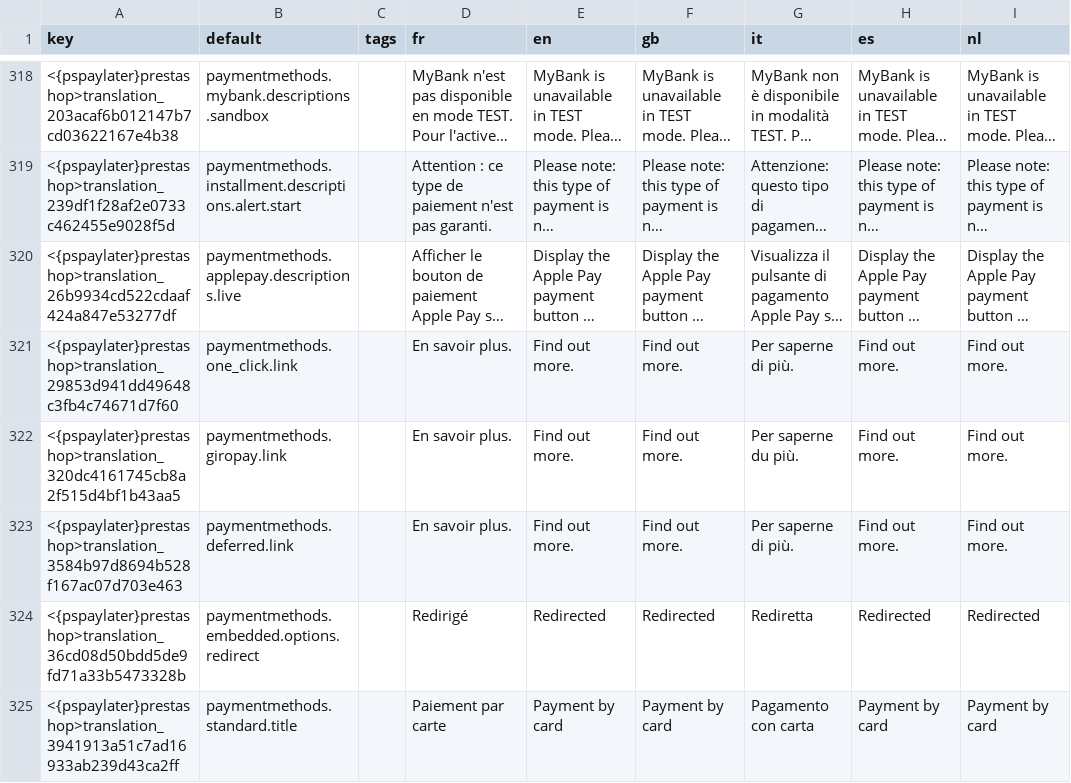
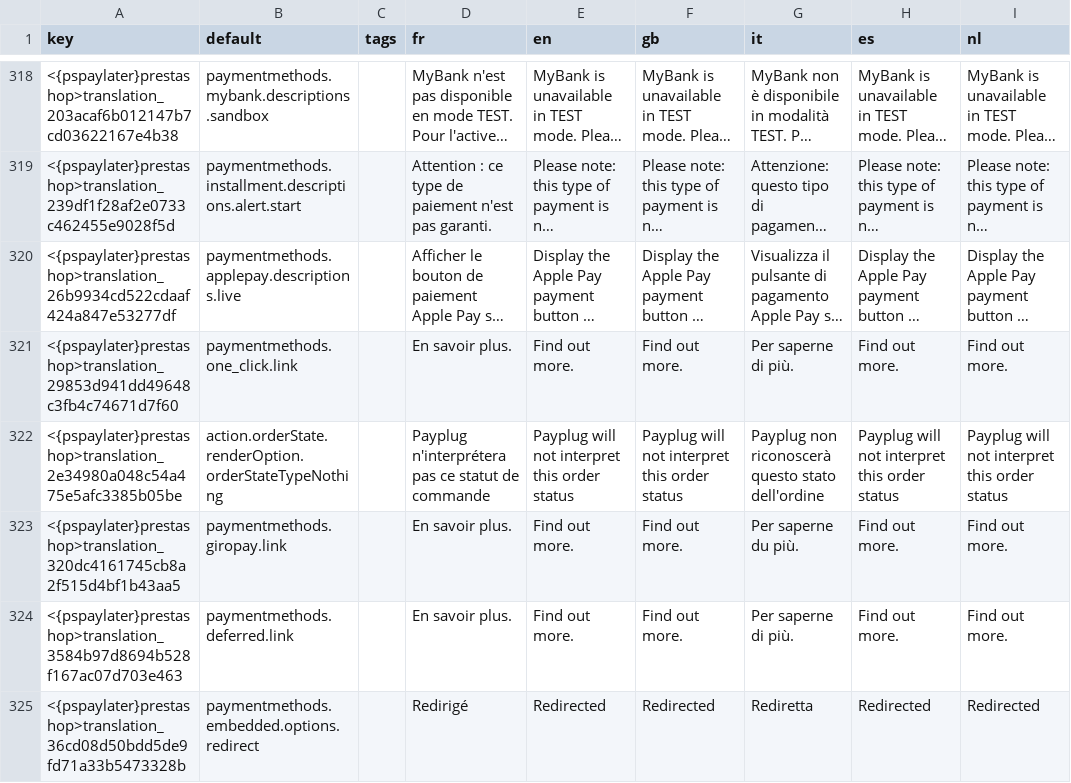
Before and after one commit to payplug/payplug-prestashop, a CSV file: dev/dist/pspaylater/translations.csv, drawn as a sheet; only a part is shown, gaps mark what is left out; the shorter side is filled out with more unchanged rows; long unchanged cells end in …; the diff covers the shown part only.

Commit message:
PRE-1982 : Add OrderStateAction

```diff
--- a/dev/dist/pspaylater/translations.csv
+++ b/dev/dist/pspaylater/translations.csv
@@ -321,2 +321,3 @@ key;default;tags;fr;en;gb;it;es;nl
 <{pspaylater}prestashop>translation_29853d941dd49648c3fb4c74671d7f60;paymentmethods.one_click.link;;"En savoir plus.";"Find out more.";"Find out more.";"Per saperne di più.";"Find out more.";"Find out more."
+<{pspaylater}prestashop>translation_2e34980a048c54a475e5afc3385b05be;action.orderState.renderOption.orderStateTypeNothing;;"Payplug n'interprétera pas ce statut de commande";"Payplug will not interpret this order status";"Payplug will not interpret this order status";"Payplug non riconoscerà questo stato dell'ordine";"Payplug will not interpret this order status";"Payplug will not interpret this order status"
 <{pspaylater}prestashop>translation_320dc4161745cb8a2f515d4bf1b43aa5;paymentmethods.giropay.link;;"En savoir plus.";"Find out more.";"Find out more.";"Per saperne du più.";"Find out more.";"Find out more."
```
Also changed, not shown: 7 added rows elsewhere in this file, dev/dist/payplug/translations.csv, 21 other files.
